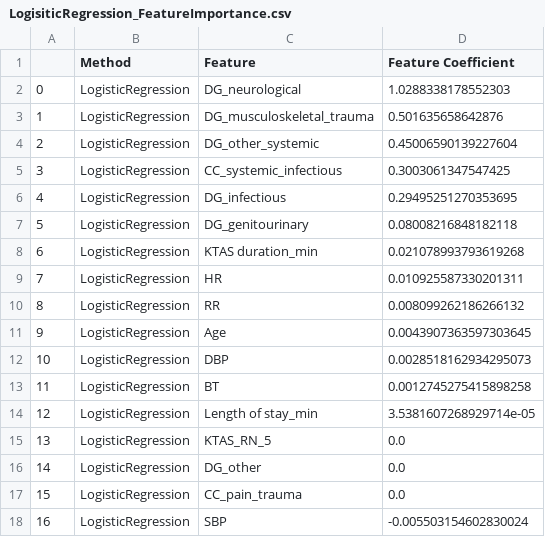
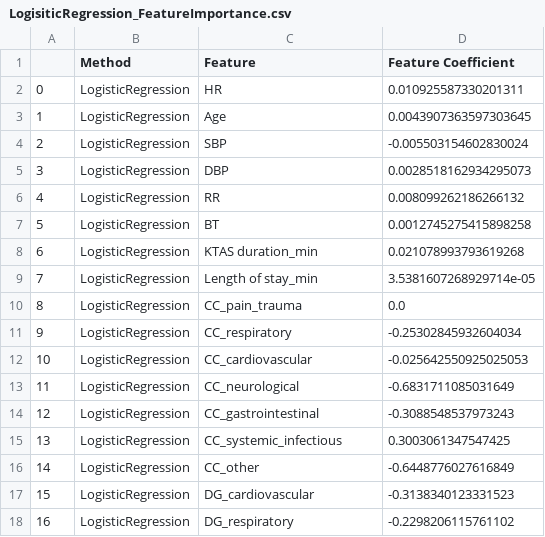
Before and after one commit to erincameron11/emergency-triage-status, a CSV file: results/LogisiticRegression_FeatureImportance.csv, drawn as a sheet; only a part is shown; the diff covers the shown part only.

```diff
--- a/results/LogisiticRegression_FeatureImportance.csv
+++ b/results/LogisiticRegression_FeatureImportance.csv
@@ -1,18 +1,18 @@
 ,Method,Feature,Feature Coefficient
-0,LogisticRegression,DG_neurological,1.0288338178552303
-1,LogisticRegression,DG_musculoskeletal_trauma,0.501635658642876
-2,LogisticRegression,DG_other_systemic,0.45006590139227604
-3,LogisticRegression,CC_systemic_infectious,0.3003061347547425
-4,LogisticRegression,DG_infectious,0.29495251270353695
-5,LogisticRegression,DG_genitourinary,0.08008216848182118
+0,LogisticRegression,HR,0.010925587330201311
+1,LogisticRegression,Age,0.0043907363597303645
+2,LogisticRegression,SBP,-0.005503154602830024
+3,LogisticRegression,DBP,0.0028518162934295073
+4,LogisticRegression,RR,0.008099262186266132
+5,LogisticRegression,BT,0.0012745275415898258
 6,LogisticRegression,KTAS duration_min,0.021078993793619268
-7,LogisticRegression,HR,0.010925587330201311
-8,LogisticRegression,RR,0.008099262186266132
-9,LogisticRegression,Age,0.0043907363597303645
-10,LogisticRegression,DBP,0.0028518162934295073
-11,LogisticRegression,BT,0.0012745275415898258
-12,LogisticRegression,Length of stay_min,3.5381607268929714e-05
-13,LogisticRegression,KTAS_RN_5,0.0
-14,LogisticRegression,DG_other,0.0
-15,LogisticRegression,CC_pain_trauma,0.0
-16,LogisticRegression,SBP,-0.005503154602830024
+7,LogisticRegression,Length of stay_min,3.5381607268929714e-05
+8,LogisticRegression,CC_pain_trauma,0.0
+9,LogisticRegression,CC_respiratory,-0.25302845932604034
+10,LogisticRegression,CC_cardiovascular,-0.025642550925025053
+11,LogisticRegression,CC_neurological,-0.6831711085031649
+12,LogisticRegression,CC_gastrointestinal,-0.3088548537973243
+13,LogisticRegression,CC_systemic_infectious,0.3003061347547425
+14,LogisticRegression,CC_other,-0.6448776027616849
+15,LogisticRegression,DG_cardiovascular,-0.3138340123331523
+16,LogisticRegression,DG_respiratory,-0.2298206115761102
```
Also changed, not shown: 22 edited cells elsewhere in this file, 3 other files.
